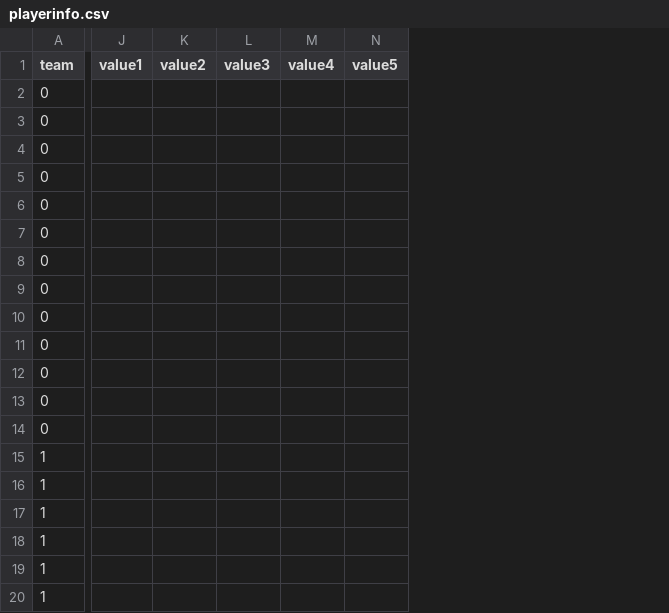
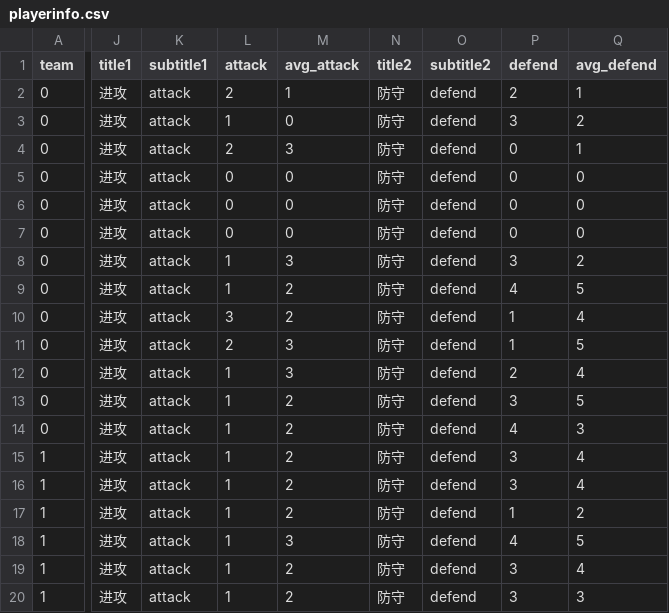
Before and after one commit to drpmma/Soccer_analysis, a CSV file: playerinfo.csv, drawn as a sheet; only a part is shown, gaps mark what is left out; removed rows and columns are numbered as before the commit, all else as after; rows hold the shown columns only; the diff covers the shown part only; the diff names each change by its address in the sheet, - before the commit and + after, or states it on an @@ line.

Commit message:
team switch

```diff
--- a/playerinfo.csv
+++ b/playerinfo.csv
-column J (value1), empty
-column K (value2), empty
-column L (value3), empty
-column M (value4), empty
-column N (value5), empty
+column J (title1), rows 2-14: all 进攻; rows 16-20: all 进攻
+column K (subtitle1), rows 2-14: all attack; rows 16-20: all attack
+column L (attack), rows 2-14: 2 | 1 | 2 | 0 | 0 | 0 | 1 | 1 | 3 | 2 | 1 | 1 | 1; rows 16-20: all 1
+column M (avg_attack), rows 2-14: 1 | 0 | 3 | 0 | 0 | 0 | 3 | 2 | 2 | 3 | 3 | 2 | 2; rows 16-20: 2 | 2 | 3 | 2 | 2
+column N (title2), rows 2-14: all 防守; rows 16-20: all 防守
+column O (subtitle2), rows 2-14: all defend; rows 16-20: all defend
+column P (defend), rows 2-14: 2 | 3 | 0 | 0 | 0 | 0 | 3 | 4 | 1 | 1 | 2 | 3 | 4; rows 16-20: 3 | 1 | 4 | 3 | 3
+column Q (avg_defend), rows 2-14: 1 | 2 | 1 | 0 | 0 | 0 | 2 | 5 | 4 | 5 | 4 | 5 | 3; rows 16-20: 4 | 2 | 5 | 4 | 3
-row 15: 1
+row 15: 1 | 进攻 | attack | 1 | 2 | 防守 | defend | 3 | 4
```
Also changed, not shown: 2 added columns elsewhere in this file, 3 other files.
